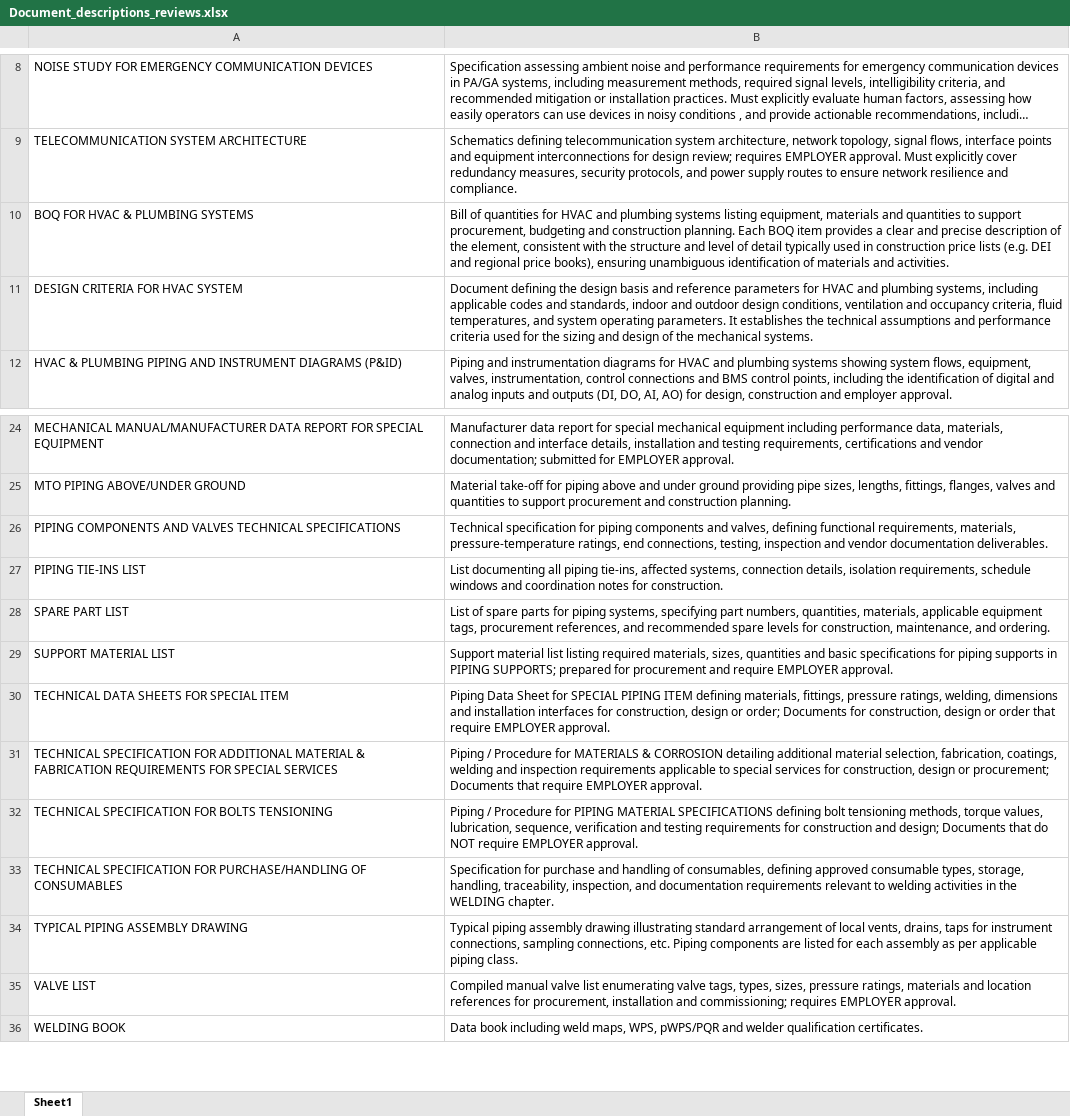
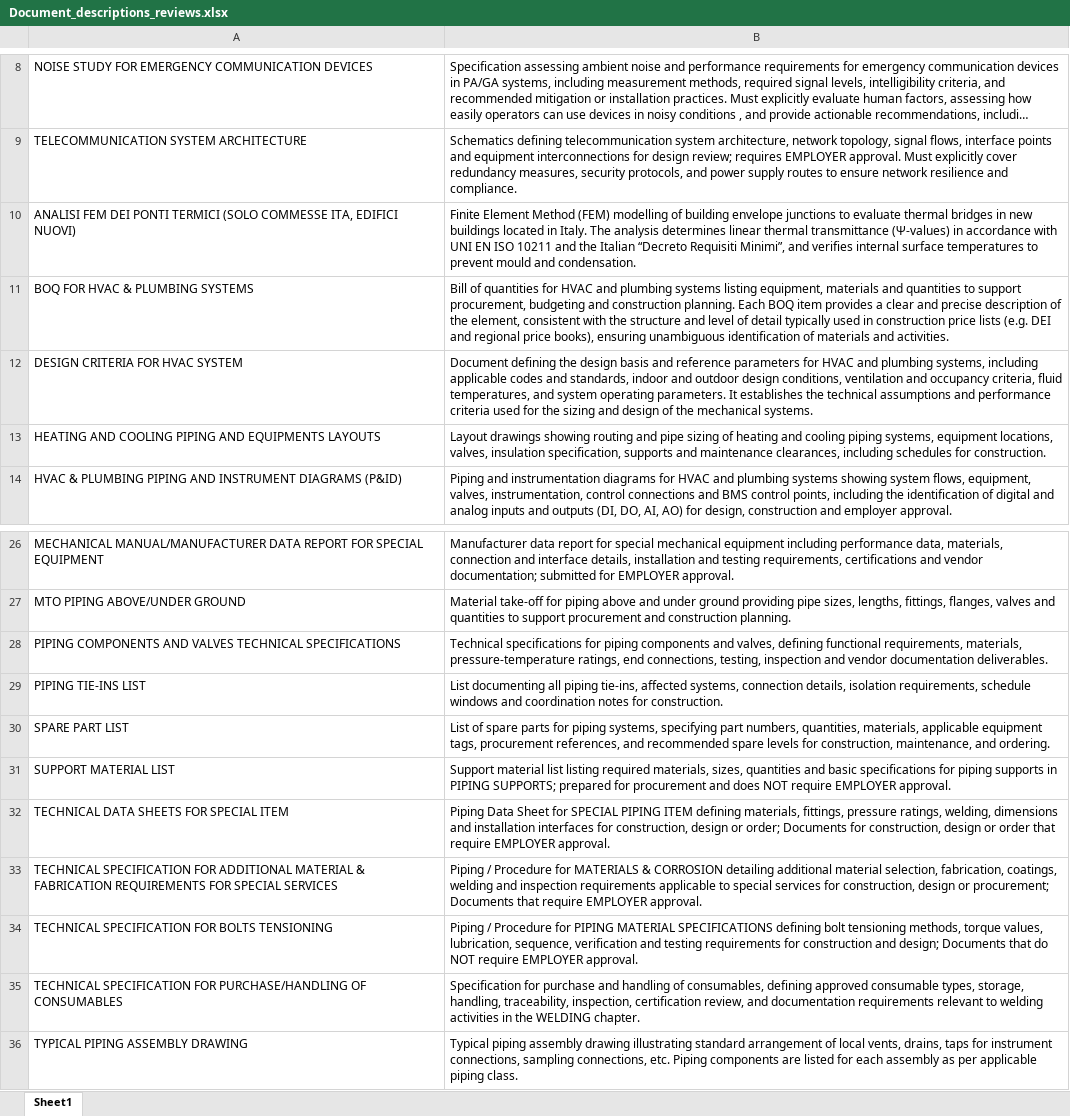
Before and after one commit to xeelrenco/reconciliation, an Excel workbook: Document_descriptions_reviews.xlsx, sheet Sheet1, drawn as a sheet; only a part is shown, gaps mark what is left out; the shorter side is filled out with more unchanged rows; long unchanged cells end in …; values as stored, in another font and other column widths than the file's, no borders; addresses are those after the commit; the diff names each change by its address in the sheet, - before the commit and + after, or states it on an @@ line.

Commit message:
update document desriptions manual reviews

```diff
--- a/Document_descriptions_reviews.xlsx (sheet Sheet1)
+++ b/Document_descriptions_reviews.xlsx (sheet Sheet1)
+row 10: ANALISI FEM DEI PONTI TERMICI (SOLO COMMESSE ITA, EDIFICI NUOVI) | Finite Element Method (FEM) modelling of building envelope junctions to evaluate thermal bridges in new buildings located in Italy. The analysis determines linear thermal transmittance (Ψ-values) in accordance with UNI EN ISO 10211 and the Italian “Decreto Requisiti Minimi”, and verifies internal surface temperatures to prevent mould and condensation.
+row 13: HEATING AND COOLING PIPING AND EQUIPMENTS LAYOUTS | Layout drawings showing routing and pipe sizing of heating and cooling piping systems, equipment locations, valves, insulation specification, supports and maintenance clearances, including schedules for construction.
-B28: Technical specification for piping…
+B28: Technical specifications for piping…
-B31: …procurement and require EMPLOYER…
+B31: …procurement and does NOT require EMPLOYER…
-B35: …traceability, inspection, and documentation…
+B35: …traceability, inspection, certification review, and documentation…
```
Also changed, not shown: 1 other file.
